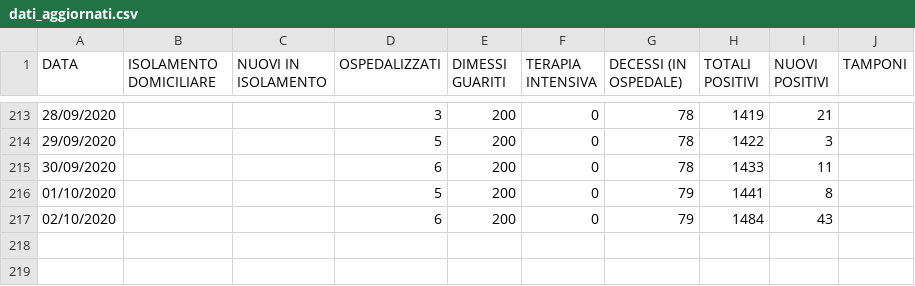
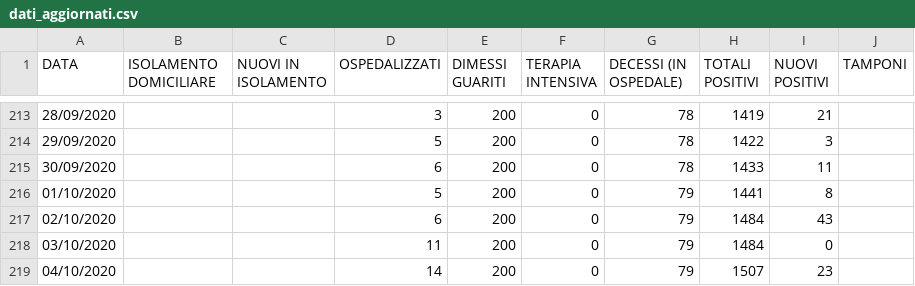
Before and after one commit to Feibio93/COVID-19-BL, a CSV file: Opendata-formato-csv/dati_aggiornati.csv, drawn as a sheet; only a part is shown, gaps mark what is left out.

Commit message:
Aggiornamento del 04/10

```diff
--- a/Opendata-formato-csv/dati_aggiornati.csv
+++ b/Opendata-formato-csv/dati_aggiornati.csv
@@ -217 +217,3 @@ DATA,ISOLAMENTO DOMICILIARE,NUOVI IN ISOLAMENTO,OSPEDALIZZATI,DIMESSI GUARITI,TE
 02/10/2020,,,6,200,0,79,1484,43,
+03/10/2020,,,11,200,0,79,1484,0,
+04/10/2020,,,14,200,0,79,1507,23,
```
